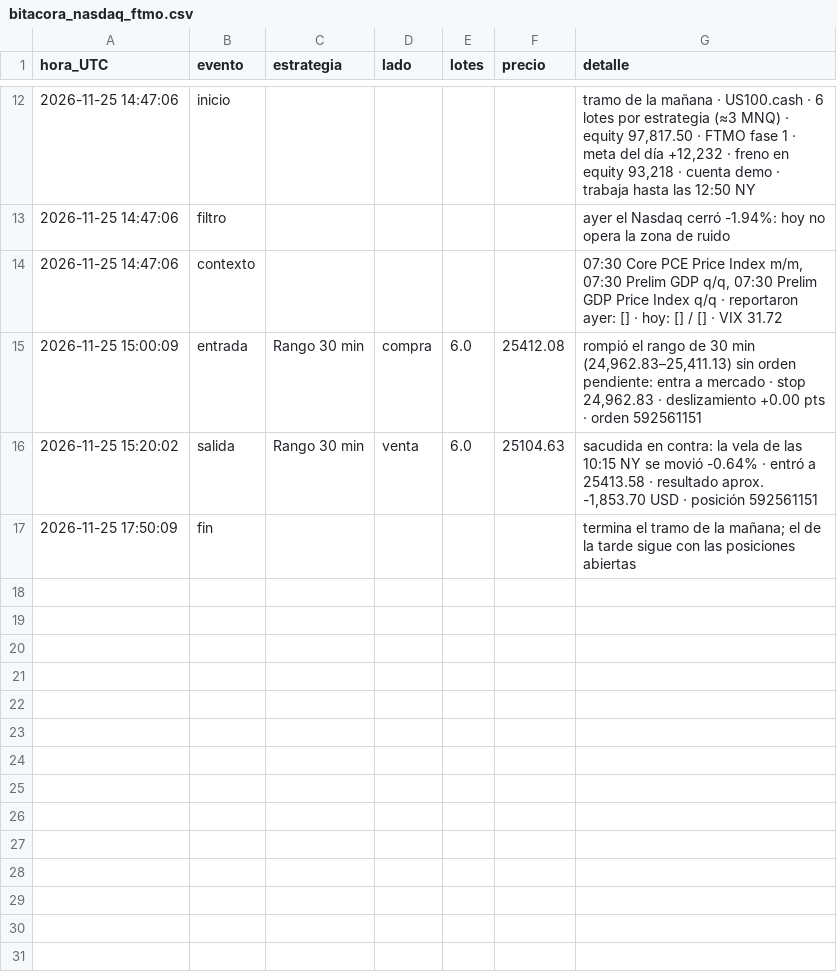
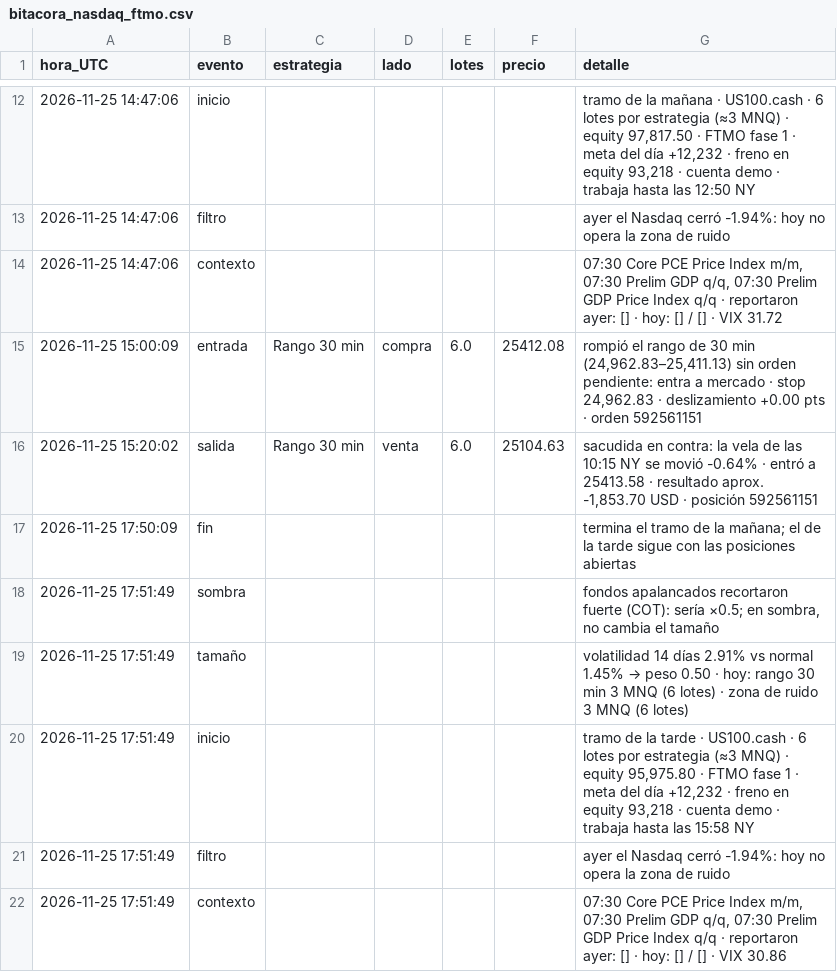
Before and after one commit to matheustescarolo-lab/bot-nasdaq, a CSV file: bitacora_nasdaq_ftmo.csv, drawn as a sheet; only a part is shown, gaps mark what is left out; the diff names each change by its address in the sheet, - before the commit and + after, or states it on an @@ line.

```diff
--- a/bitacora_nasdaq_ftmo.csv
+++ b/bitacora_nasdaq_ftmo.csv
+row 18: 2026-11-25 17:51:49 | sombra |  |  |  |  | fondos apalancados recortaron fuerte (COT): sería ×0.5; en sombra, no cambia el tamaño
+row 19: 2026-11-25 17:51:49 | tamaño |  |  |  |  | volatilidad 14 días 2.91% vs normal 1.45% → peso 0.50 · hoy: rango 30 min 3 MNQ (6 lotes) · zona de ruido 3 MNQ (6 lotes)
+row 20: 2026-11-25 17:51:49 | inicio |  |  |  |  | tramo de la tarde · US100.cash · 6 lotes por estrategia (≈3 MNQ) · equity 95,975.80 · FTMO fase 1 · meta del día +12,232 · freno en equity 93,218 · cuenta demo · trabaja hasta las 15:58 NY
+row 21: 2026-11-25 17:51:49 | filtro |  |  |  |  | ayer el Nasdaq cerró -1.94%: hoy no opera la zona de ruido
+row 22: 2026-11-25 17:51:49 | contexto |  |  |  |  | 07:30 Core PCE Price Index m/m, 07:30 Prelim GDP q/q, 07:30 Prelim GDP Price Index q/q · reportaron ayer: [] · hoy: [] / [] · VIX 30.86
```
